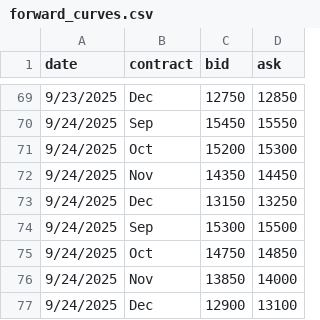
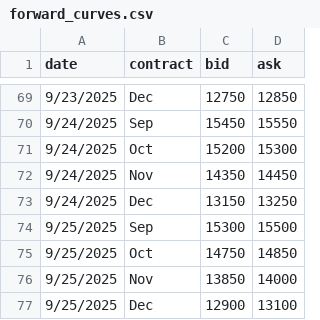
Before and after one commit to WouterVossen/PMX, a CSV file: data/forward_curves.csv, drawn as a sheet; only a part is shown, gaps mark what is left out.

Commit message:
Update forward_curves.csv

```diff
--- a/data/forward_curves.csv
+++ b/data/forward_curves.csv
@@ -73,5 +73,5 @@ date,contract,bid,ask
 9/24/2025,Dec,13150,13250
-9/24/2025,Sep,15300,15500
-9/24/2025,Oct,14750,14850
-9/24/2025,Nov,13850,14000
-9/24/2025,Dec,12900,13100
+9/25/2025,Sep,15300,15500
+9/25/2025,Oct,14750,14850
+9/25/2025,Nov,13850,14000
+9/25/2025,Dec,12900,13100
```
